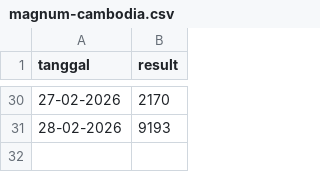
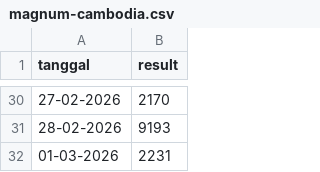
Before and after one commit to momodigital/data-vault, a CSV file: data/magnum-cambodia.csv, drawn as a sheet; only a part is shown, gaps mark what is left out; the diff names each change by its address in the sheet, - before the commit and + after, or states it on an @@ line.

Commit message:
Add new entry for 01-03-2026 in CSV file

```diff
--- a/data/magnum-cambodia.csv
+++ b/data/magnum-cambodia.csv
+row 32: 01-03-2026 | 2231
```
